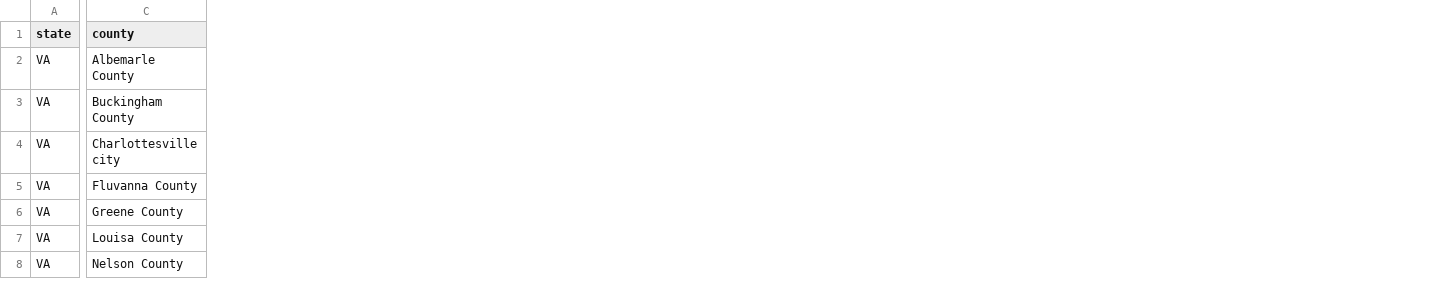
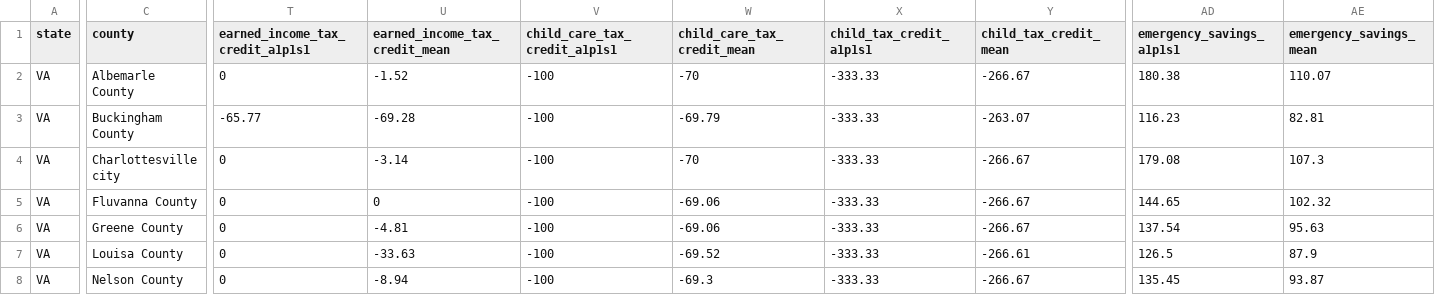
Before and after one commit to virginiaequitycenter/orange-dot, a CSV file: OrangeDot6_files/data/self_suff_county_2021.csv, drawn as a sheet; only a part is shown, gaps mark what is left out; the diff names each change by its address in the sheet, - before the commit and + after, or states it on an @@ line.

Commit message:
add ssw tables

```diff
--- a/OrangeDot6_files/data/self_suff_county_2021.csv
+++ b/OrangeDot6_files/data/self_suff_county_2021.csv
+column T (earned_income_tax_credit_a1p1s1), rows 2-8: 0 | -65.77 | 0 | 0 | 0 | 0 | 0
+column U (earned_income_tax_credit_mean), rows 2-8: -1.52 | -69.28 | -3.14 | 0 | -4.81 | -33.63 | -8.94
+column V (child_care_tax_credit_a1p1s1), rows 2-8: all -100
+column W (child_care_tax_credit_mean), rows 2-8: -70 | -69.79 | -70 | -69.06 | -69.06 | -69.52 | -69.3
+column X (child_tax_credit_a1p1s1), rows 2-8: all -333.33
+column Y (child_tax_credit_mean), rows 2-8: -266.67 | -263.07 | -266.67 | -266.67 | -266.67 | -266.61 | -266.67
+column AD (emergency_savings_a1p1s1), rows 2-8: 180.38 | 116.23 | 179.08 | 144.65 | 137.54 | 126.5 | 135.45
+column AE (emergency_savings_mean), rows 2-8: 110.07 | 82.81 | 107.3 | 102.32 | 95.63 | 87.9 | 93.87
```
Also changed, not shown: 3 other files.
